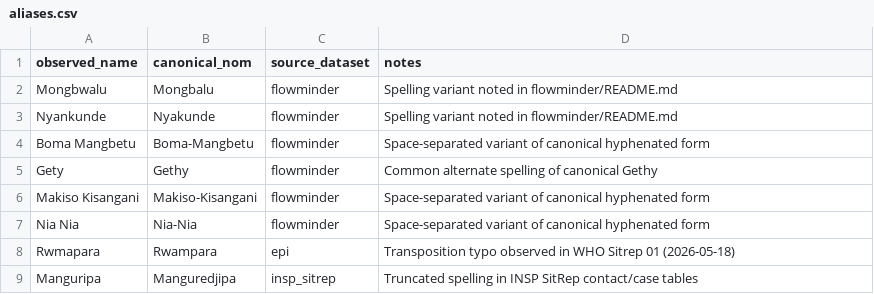
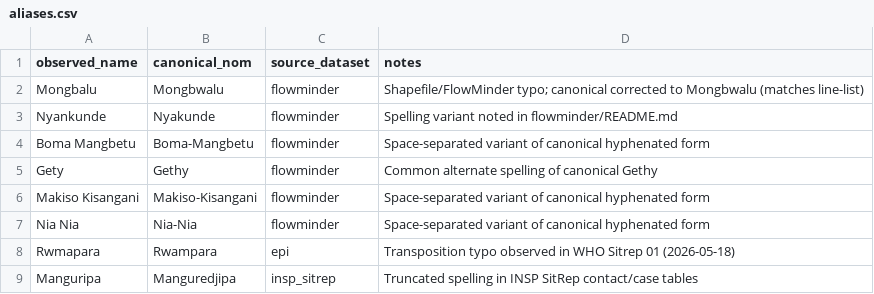
Before and after one commit to joetsui1994/DRC-Ebola-genomic-epi, a CSV file: public/data/aliases.csv, drawn as a sheet.

```diff
--- a/public/data/aliases.csv
+++ b/public/data/aliases.csv
@@ -1,3 +1,3 @@
 observed_name,canonical_nom,source_dataset,notes
-Mongbwalu,Mongbalu,flowminder,Spelling variant noted in flowminder/README.md
+Mongbalu,Mongbwalu,flowminder,Shapefile/FlowMinder typo; canonical corrected to Mongbwalu (matches line-list)
 Nyankunde,Nyakunde,flowminder,Spelling variant noted in flowminder/README.md
```
Also changed, not shown: 3 other files.
